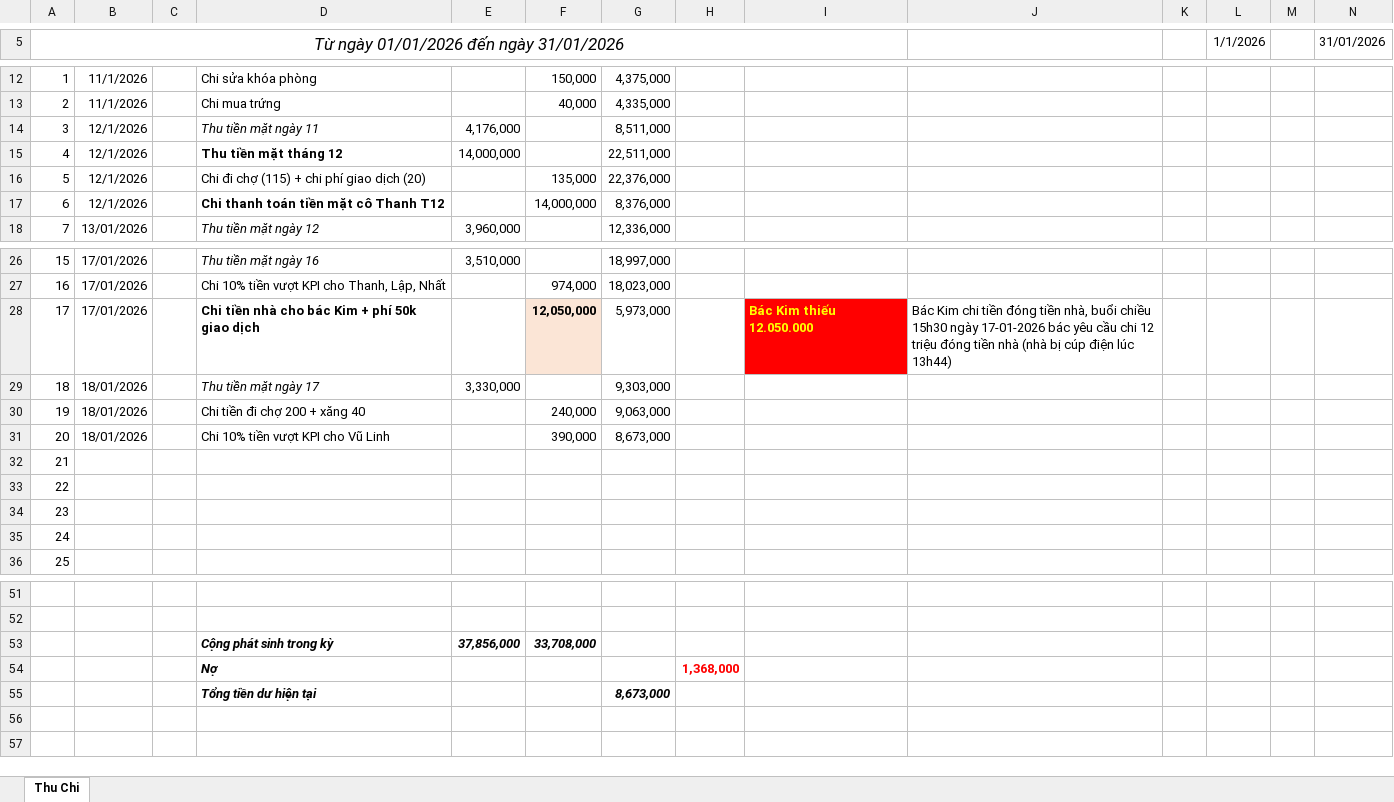
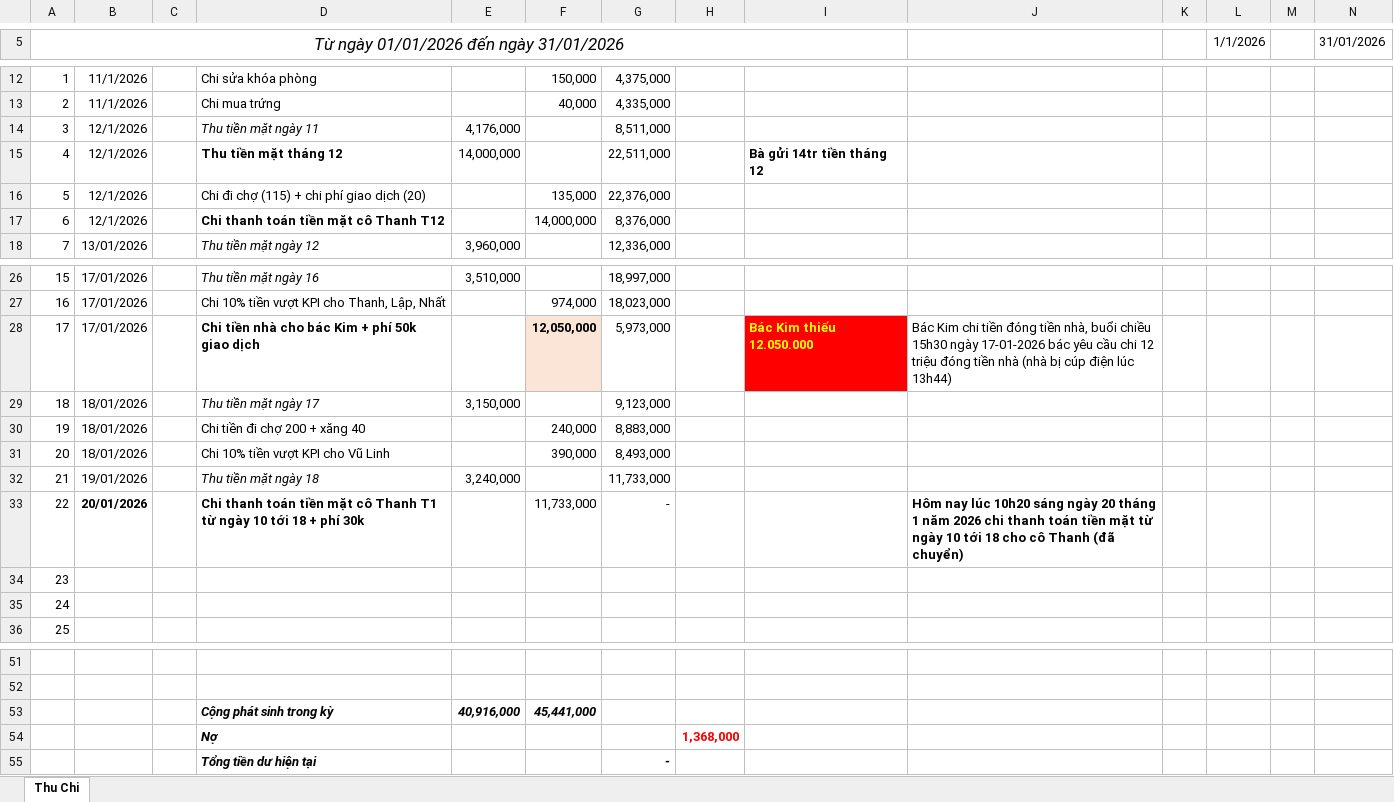
Before and after one commit to Kajumisu123/MinhHaiDriver2, an Excel workbook: Quản lý thu chi/Thu chi tháng 1.xlsx, sheet Thu Chi, drawn as a sheet; only a part is shown, gaps mark what is left out; values as stored, in another font and other column widths than the file's, no borders; removed rows and columns are numbered as before the commit, all else as after; the diff names each change by its address in the sheet, - before the commit and + after, or states it on an @@ line.

```diff
--- a/Quản lý thu chi/Thu chi tháng 1.xlsx (sheet Thu Chi)
+++ b/Quản lý thu chi/Thu chi tháng 1.xlsx (sheet Thu Chi)
-I15: (empty)
+I15: Bà gửi 14tr tiền tháng 12
-E29: 3,330,000
+E29: 3,150,000
-G29: 9,303,000
+G29: 9,123,000
-G30: 9,063,000
+G30: 8,883,000
-G31: 8,673,000
+G31: 8,493,000
-B32: (empty)
+B32: 19/01/2026
-D32: (empty)
+D32: Thu tiền mặt ngày 18
-E32: (empty)
+E32: 3,240,000
-G32: (empty)
+G32: 11,733,000
-B33: (empty)
+B33: 20/01/2026
-D33: (empty)
+D33: Chi thanh toán tiền mặt cô Thanh T1 từ ngày 10 tới 18 + phí 30k
-F33: (empty)
+F33: 11,733,000
-G33: (empty)
+G33: -
-J33: (empty)
+J33: Hôm nay lúc 10h20 sáng ngày 20 tháng 1 năm 2026 chi thanh toán tiền mặt từ ngày 10 tới 18 cho cô Thanh (đã chuyển)
-row 53:  |  |  | Cộng phát sinh trong kỳ | 37,856,000 | 33,708,000
+row 53:  |  |  | Cộng phát sinh trong kỳ | 40,916,000 | 45,441,000
-G55: 8,673,000
+G55: -
```
Also changed, not shown: Theo dõi/T1 2026 02-01.xlsx, 1 other file.
